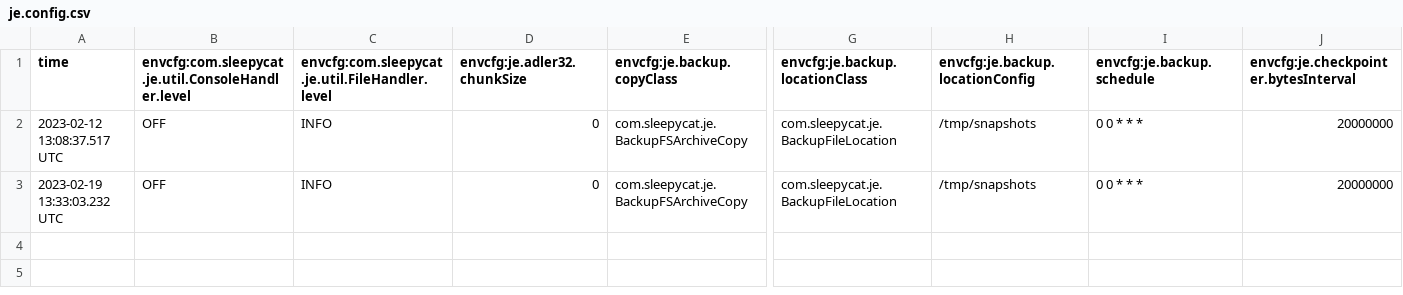
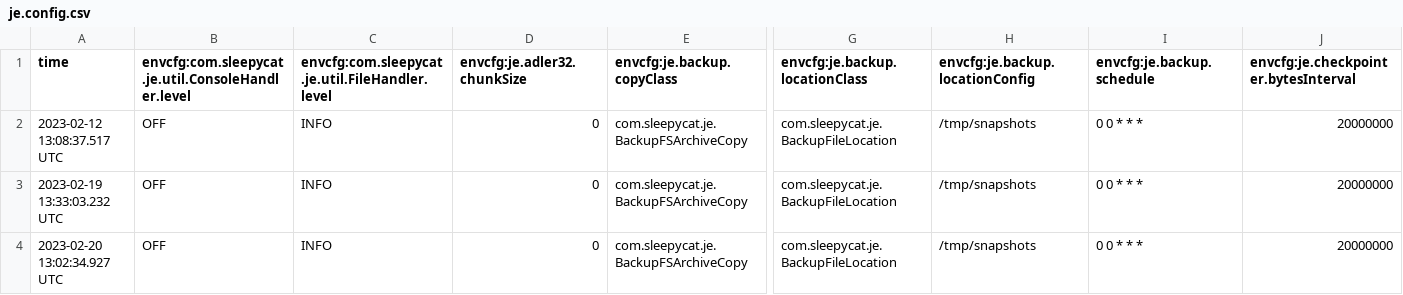
Before and after one commit to Ery4z/2172, a CSV file: project1/mondial_missions/binaries/rel/Reldb/classes/je.config.csv, drawn as a sheet; only a part is shown, gaps mark what is left out; rows hold the shown columns only; the diff names each change by its address in the sheet, - before the commit and + after, or states it on an @@ line.

```diff
--- a/project1/mondial_missions/binaries/rel/Reldb/classes/je.config.csv
+++ b/project1/mondial_missions/binaries/rel/Reldb/classes/je.config.csv
+row 4: 2023-02-20 13:02:34.927 UTC | OFF | INFO | 0 | com.sleepycat.je.BackupFSArchiveCopy | com.sleepycat.je.BackupFileLocation | /tmp/snapshots | 0 0 * * * | 20000000
```
Also changed, not shown: project1/mondial_missions/binaries/rel/Reldb/classes/je.stat.csv, project1/mondial_missions/binaries/rel/Reldb/je.config.csv, 8 other files.
